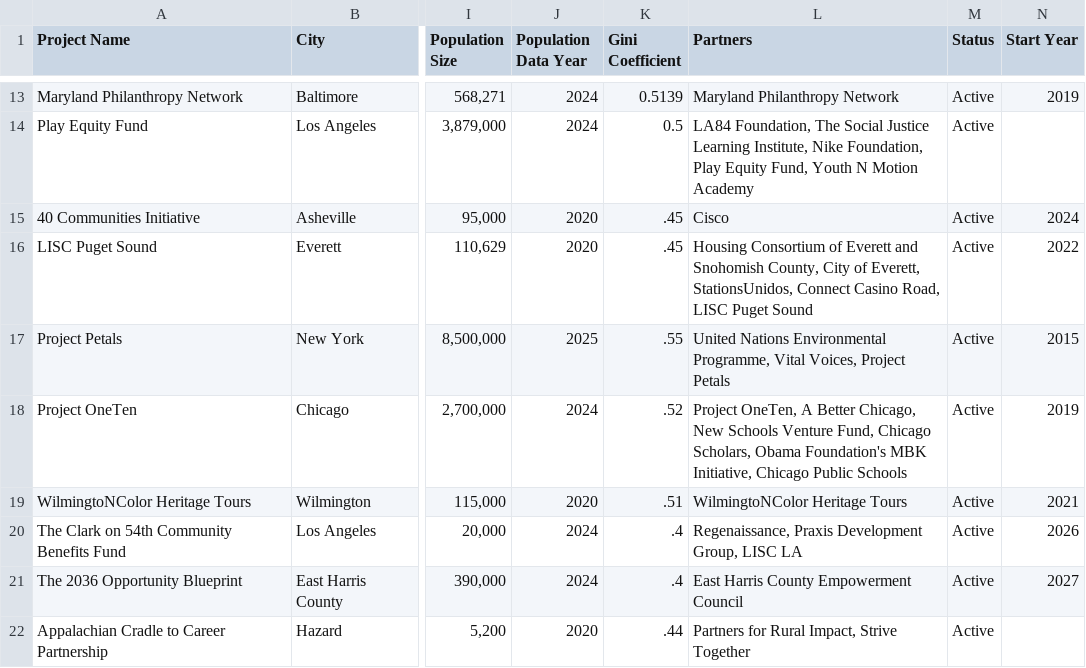
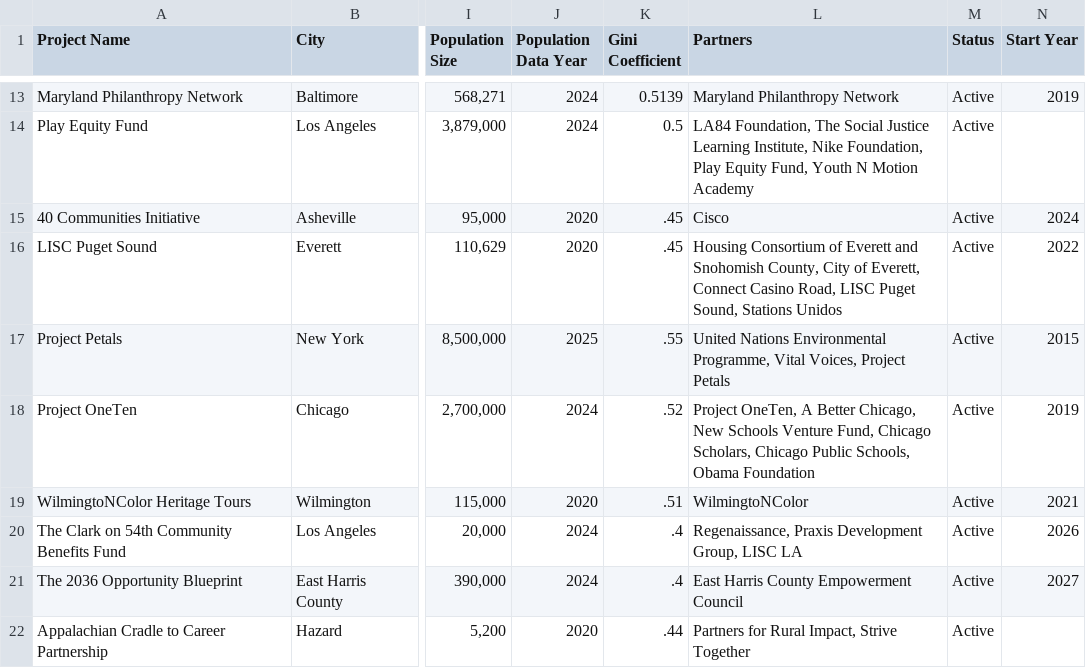
Before and after one commit to studiohub1/nationswell-placebased-map, a CSV file: data/nationswell_placebased_projects.csv, drawn as a sheet; only a part is shown, gaps mark what is left out; the diff names each change by its address in the sheet, - before the commit and + after, or states it on an @@ line.

Commit message:
Update nationswell_placebased_projects.csv

```diff
--- a/data/nationswell_placebased_projects.csv
+++ b/data/nationswell_placebased_projects.csv
-L16 (Partners): …of Everett, StationsUnidos, Connect Casino Road, LISC Puget Sound
+L16 (Partners): …of Everett, Connect Casino Road, LISC Puget Sound, Stations Unidos
-L18 (Partners): …Chicago Scholars, Obama Foundation's MBK Initiative, Chicago Public Schools
+L18 (Partners): …Chicago Scholars, Chicago Public Schools, Obama Foundation
-L19 (Partners): WilmingtoNColor Heritage Tours
+L19 (Partners): WilmingtoNColor
```
